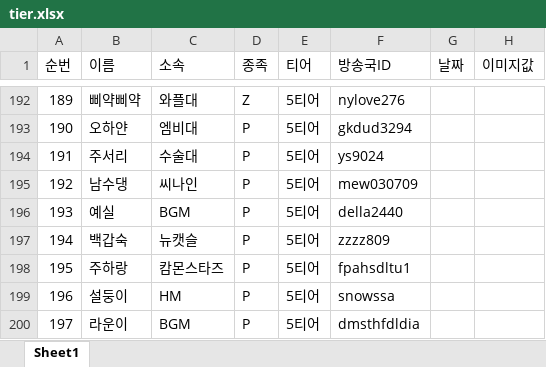
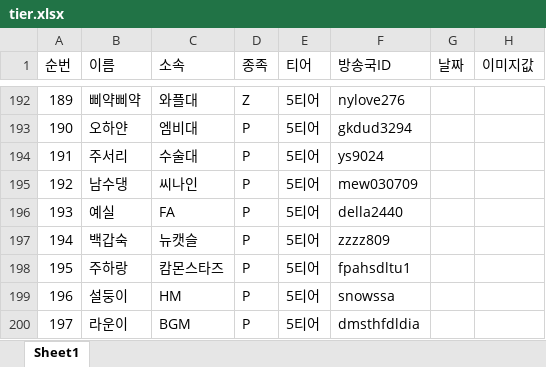
Before and after one commit to tpbnn/calm-mstz, an Excel workbook: tier.xlsx, sheet Sheet1, drawn as a sheet; only a part is shown, gaps mark what is left out; values as stored, in another font and other column widths than the file's, no borders; the diff covers the shown part only; the diff names each change by its address in the sheet, - before the commit and + after, or states it on an @@ line.

```diff
--- a/tier.xlsx (sheet Sheet1)
+++ b/tier.xlsx (sheet Sheet1)
-C196 (소속): BGM
+C196 (소속): FA
```
Also changed, not shown: 1 added row and 5 edited cells elsewhere in this sheet.
